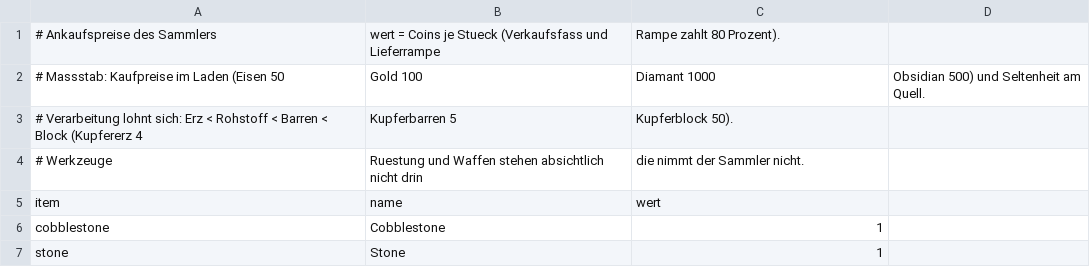
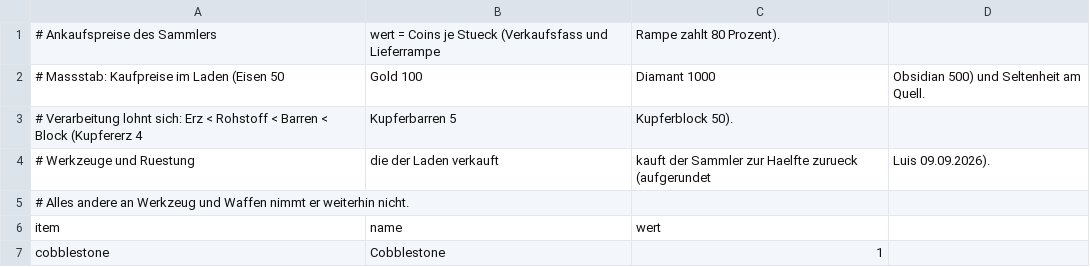
Before and after one commit to Bodenbac/nachtwache, a CSV file: tabellen/preise.csv, drawn as a sheet; only a part is shown; the shorter side is filled out with more unchanged rows; removed rows and columns are numbered as before the commit, all else as after; the diff covers the shown part only; the diff names each change by its address in the sheet, - before the commit and + after, or states it on an @@ line.

```diff
--- a/tabellen/preise.csv
+++ b/tabellen/preise.csv
-row 4: # Werkzeuge | Ruestung und Waffen stehen absichtlich nicht drin | die nimmt der Sammler nicht.
+row 4: # Werkzeuge und Ruestung | die der Laden verkauft | kauft der Sammler zur Haelfte zurueck (aufgerundet | Luis 09.09.2026).
+row 5: # Alles andere an Werkzeug und Waffen nimmt er weiterhin nicht.
```
Also changed, not shown: 40 added rows elsewhere in this file, tabellen/angebot.csv, tabellen/preise_abgeleitet.csv, 3 other files.
